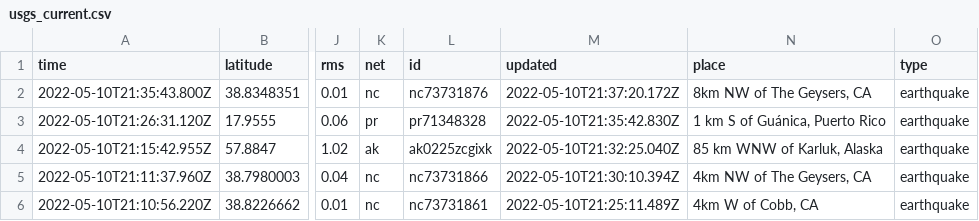
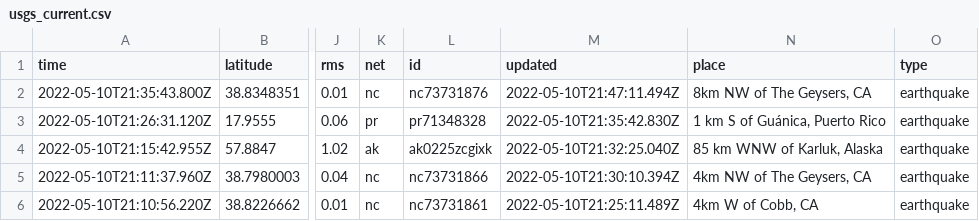
Before and after one commit to lalers/my-data-robot, a CSV file: usgs_current.csv, drawn as a sheet; only a part is shown, gaps mark what is left out; the diff covers the shown part only; the diff names each change by its address in the sheet, - before the commit and + after, or states it on an @@ line.

```diff
--- a/usgs_current.csv
+++ b/usgs_current.csv
-M2 (updated): 2022-05-10T21:37:20.172Z
+M2 (updated): 2022-05-10T21:47:11.494Z
```
Also changed, not shown: 2 added rows, 6 removed rows and 11 edited cells elsewhere in this file.
